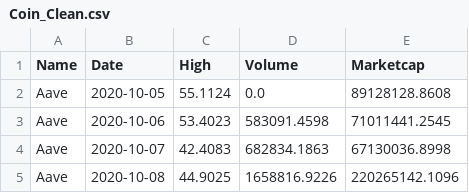
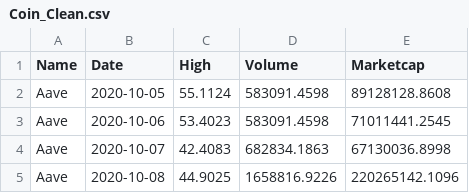
Before and after one commit to LuanHott/AnaliseMercadoCripto2020_Python, a CSV file: data/Coin_Clean/Coin_Clean.csv, drawn as a sheet; only a part is shown.

```diff
--- a/data/Coin_Clean/Coin_Clean.csv
+++ b/data/Coin_Clean/Coin_Clean.csv
@@ -1,3 +1,3 @@
 Name,Date,High,Volume,Marketcap
-Aave,2020-10-05,55.1124,0.0,89128128.8608
+Aave,2020-10-05,55.1124,583091.4598,89128128.8608
 Aave,2020-10-06,53.4023,583091.4598,71011441.2545
```
Also changed, not shown: data/Tabelas/Covarianciabtc.csv, data/Tabelas/MudançaMarketcap.csv, 3 other files.
